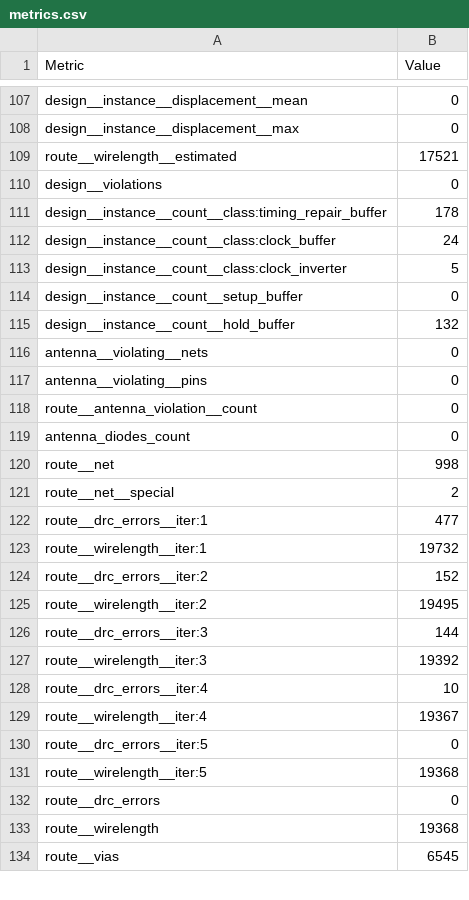
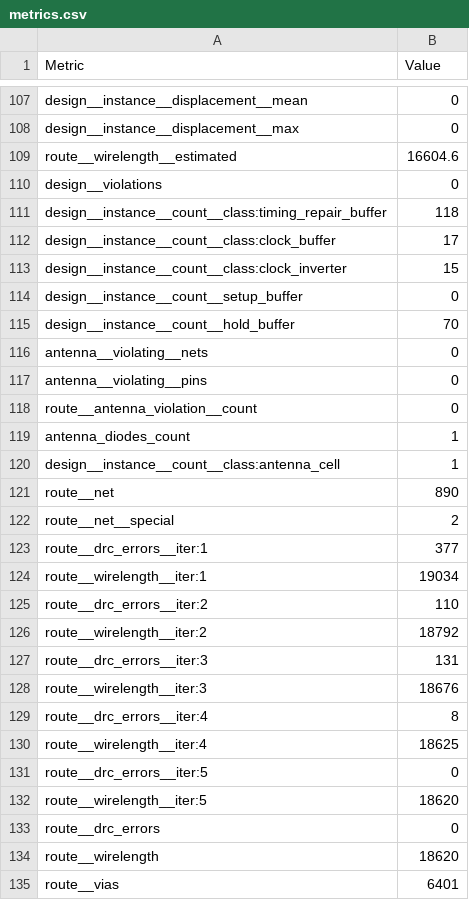
Before and after one commit to TinyTapeout/tinytapeout-sky-25b-staging, a CSV file: projects/tt_um_s_grundner/stats/metrics.csv, drawn as a sheet; only a part is shown, gaps mark what is left out; the diff covers the shown part only.

Commit message:
feat: update project tt_um_s_grundner from s-grundner/LVA-TinyTapeout-Workshop
Commit: 6955dbbe36b0dbe1770e6d7540f14bb08917d23e
Workflow: https://github.com/s-grundner/LVA-TinyTapeout-Workshop/actions/runs/19199594385

```diff
--- a/projects/tt_um_s_grundner/stats/metrics.csv
+++ b/projects/tt_um_s_grundner/stats/metrics.csv
@@ -108,9 +108,9 @@ design__instance__displacement__mean,0
 design__instance__displacement__max,0
-route__wirelength__estimated,17521
+route__wirelength__estimated,16604.6
 design__violations,0
-design__instance__count__class:timing_repair_buffer,178
-design__instance__count__class:clock_buffer,24
-design__instance__count__class:clock_inverter,5
+design__instance__count__class:timing_repair_buffer,118
+design__instance__count__class:clock_buffer,17
+design__instance__count__class:clock_inverter,15
 design__instance__count__setup_buffer,0
-design__instance__count__hold_buffer,132
+design__instance__count__hold_buffer,70
 antenna__violating__nets,0
@@ -118,17 +118,18 @@ antenna__violating__pins,0
 route__antenna_violation__count,0
-antenna_diodes_count,0
-route__net,998
+antenna_diodes_count,1
+design__instance__count__class:antenna_cell,1
+route__net,890
 route__net__special,2
-route__drc_errors__iter:1,477
-route__wirelength__iter:1,19732
-route__drc_errors__iter:2,152
-route__wirelength__iter:2,19495
-route__drc_errors__iter:3,144
-route__wirelength__iter:3,19392
-route__drc_errors__iter:4,10
-route__wirelength__iter:4,19367
+route__drc_errors__iter:1,377
+route__wirelength__iter:1,19034
+route__drc_errors__iter:2,110
+route__wirelength__iter:2,18792
+route__drc_errors__iter:3,131
+route__wirelength__iter:3,18676
+route__drc_errors__iter:4,8
+route__wirelength__iter:4,18625
 route__drc_errors__iter:5,0
-route__wirelength__iter:5,19368
+route__wirelength__iter:5,18620
 route__drc_errors,0
-route__wirelength,19368
-route__vias,6545
+route__wirelength,18620
+route__vias,6401
```
Also changed, not shown: 110 edited cells elsewhere in this file, 7 other files.
